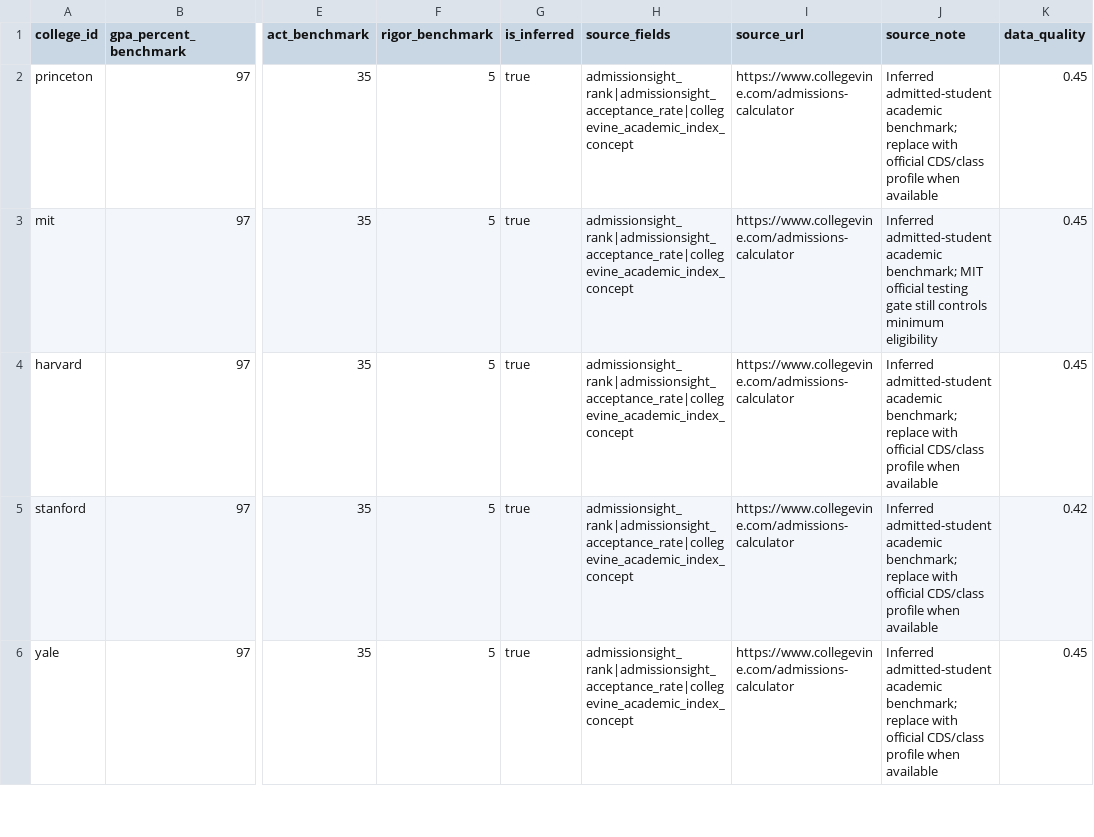
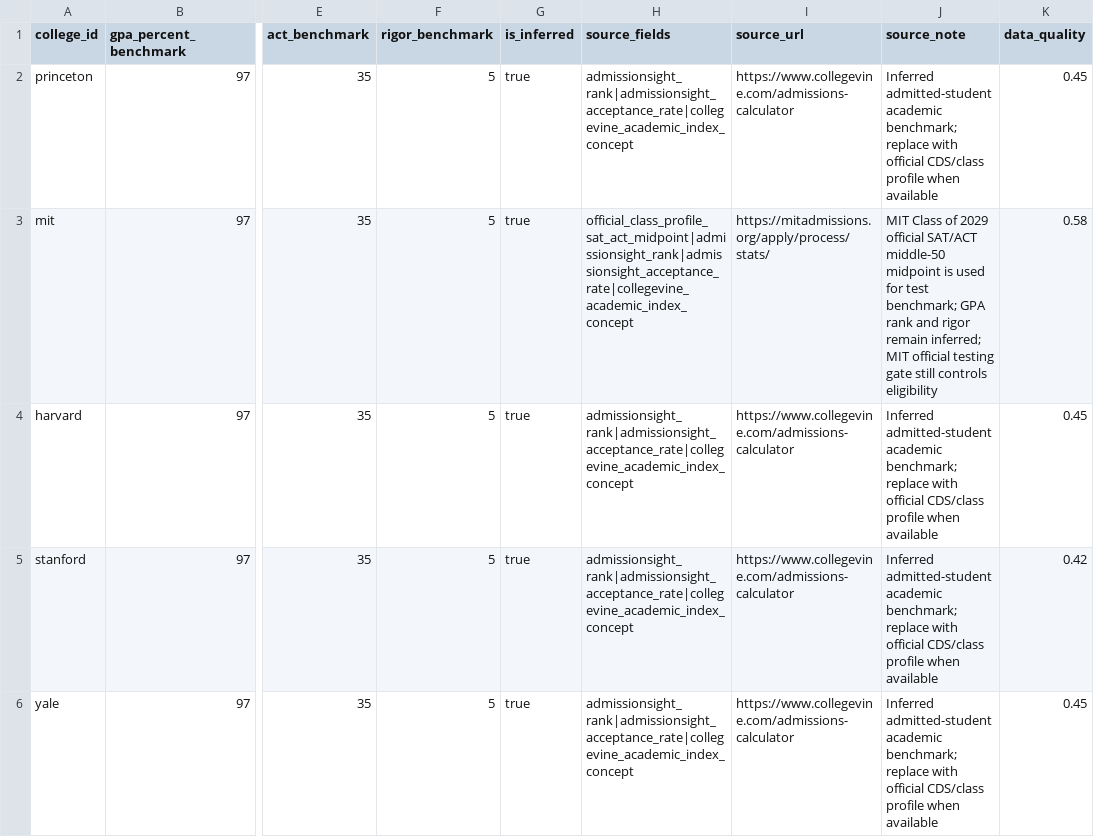
Before and after one commit to qyf9794/Admission-Calculator, a CSV file: data/academic_benchmarks.csv, drawn as a sheet; only a part is shown, gaps mark what is left out; the diff names each change by its address in the sheet, - before the commit and + after, or states it on an @@ line.

```diff
--- a/data/academic_benchmarks.csv
+++ b/data/academic_benchmarks.csv
-H3 (source_fields): admissionsight_rank|admissionsight_acceptance_rate|collegevine_academic_index_concept
+H3 (source_fields): official_class_profile_sat_act_midpoint|admissionsight_rank|admissionsight_acceptance_rate|collegevine_academic_index_concept
-I3 (source_url): https://www.collegevine.com/admissions-calculator
+I3 (source_url): https://mitadmissions.org/apply/process/stats/
-J3 (source_note): Inferred admitted-student academic benchmark; MIT official testing gate still controls minimum eligibility
+J3 (source_note): MIT Class of 2029 official SAT/ACT middle-50 midpoint is used for test benchmark; GPA rank and rigor remain inferred; MIT official testing gate still controls eligibility
-K3 (data_quality): 0.45
+K3 (data_quality): 0.58
```
Also changed, not shown: data/international_student_signals.csv, 10 other files.
